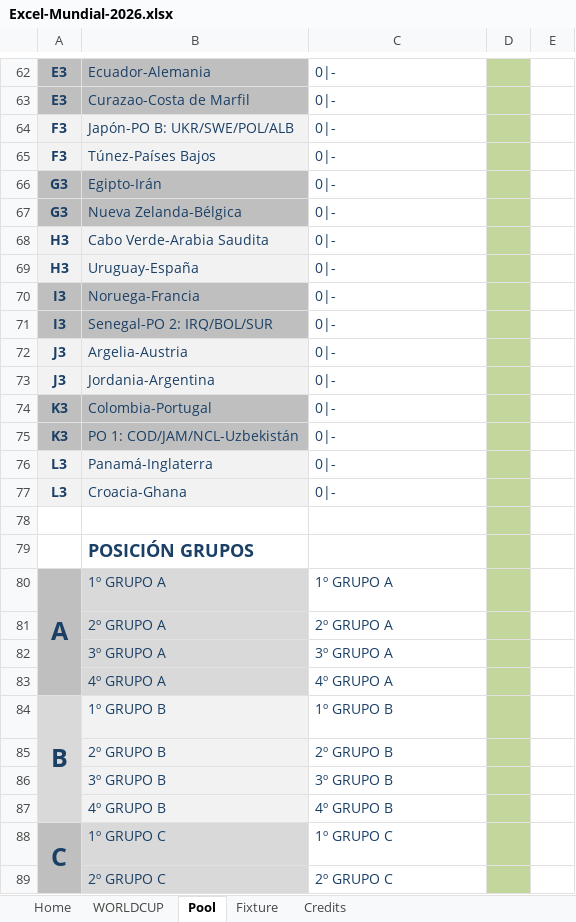
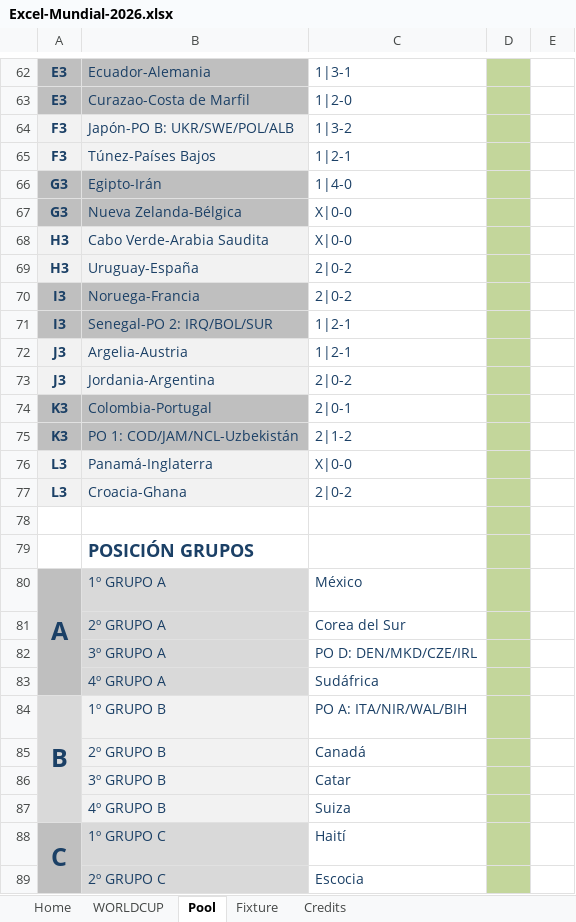
Before and after one commit to nestorlesna/Penca2026uy, an Excel workbook: Datos/Excel-Mundial-2026.xlsx, sheet Pool, drawn as a sheet; only a part is shown, gaps mark what is left out; values as stored, in another font and other column widths than the file's, no borders; 3 other sheets too large or unreadable and not compared; the diff covers the shown part only; the diff names each change by its address in the sheet, - before the commit and + after, or states it on an @@ line.

```diff
--- a/Datos/Excel-Mundial-2026.xlsx (sheet Pool)
+++ b/Datos/Excel-Mundial-2026.xlsx (sheet Pool)
-C62: 0|-
+C62: 1|3-1
-C63: 0|-
+C63: 1|2-0
-C64: 0|-
+C64: 1|3-2
-C65: 0|-
+C65: 1|2-1
-C66: 0|-
+C66: 1|4-0
-C67:C68: 0|-
+C67:C68: X|0-0
-C69:C70: 0|-
+C69:C70: 2|0-2
-C71:C72: 0|-
+C71:C72: 1|2-1
-C73: 0|-
+C73: 2|0-2
-C74: 0|-
+C74: 2|0-1
-C75: 0|-
+C75: 2|1-2
-C76: 0|-
+C76: X|0-0
-C77: 0|-
+C77: 2|0-2
-C80: 1º GRUPO A
+C80: México
-C81: 2º GRUPO A
+C81: Corea del Sur
-C82: 3º GRUPO A
+C82: PO D: DEN/MKD/CZE/IRL
-C83: 4º GRUPO A
+C83: Sudáfrica
-C84: 1º GRUPO B
+C84: PO A: ITA/NIR/WAL/BIH
-C85: 2º GRUPO B
+C85: Canadá
-C86: 3º GRUPO B
+C86: Catar
-C87: 4º GRUPO B
+C87: Suiza
-C88: 1º GRUPO C
+C88: Haití
-C89: 2º GRUPO C
+C89: Escocia
```
Also changed, not shown: 38 added rows, 38 removed rows and 161 edited cells elsewhere in this sheet, sheet Fixture, formulas that keep their value, 6 other files.
